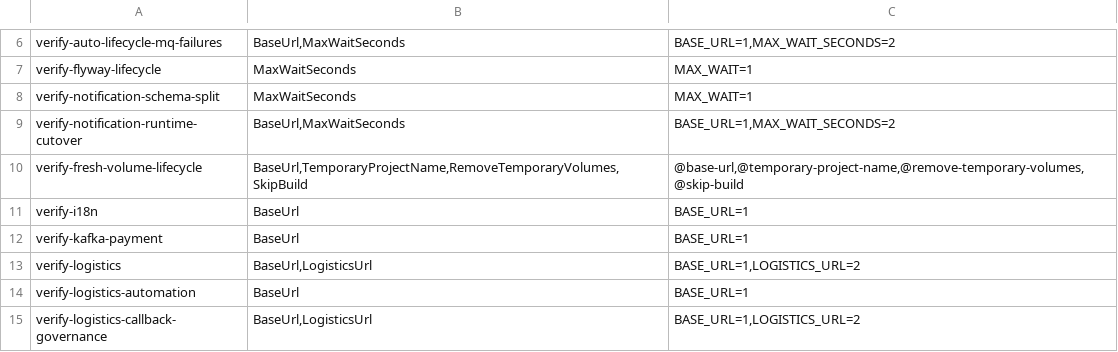
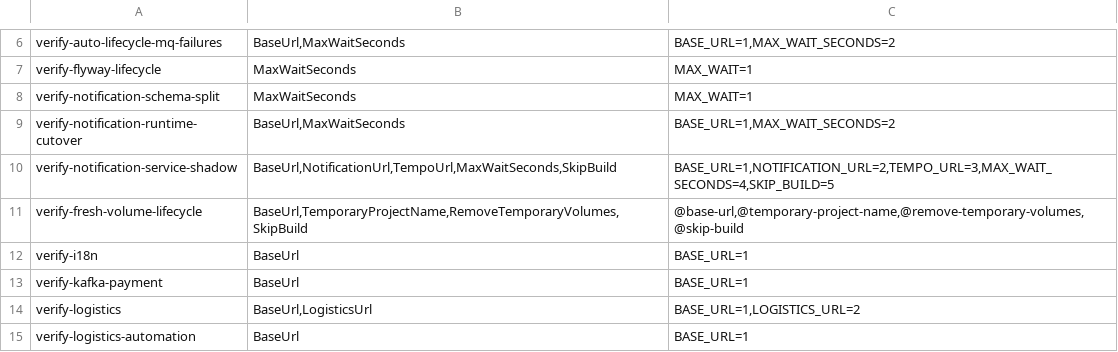
Before and after one commit to huruiyi/commerceflow-lab, a TSV file: scripts/script-contracts.tsv, drawn as a sheet; only a part is shown, gaps mark what is left out; the shorter side is filled out with more unchanged rows; the diff names each change by its address in the sheet, - before the commit and + after, or states it on an @@ line.

Commit message:
feat(notification): launch shadow service process

```diff
--- a/scripts/script-contracts.tsv
+++ b/scripts/script-contracts.tsv
+row 10: verify-notification-service-shadow | BaseUrl,NotificationUrl,TempoUrl,MaxWaitSeconds,SkipBuild | BASE_URL=1,NOTIFICATION_URL=2,TEMPO_URL=3,MAX_WAIT_SECONDS=4,SKIP_BUILD=5
```
Also changed, not shown: 34 other files.
